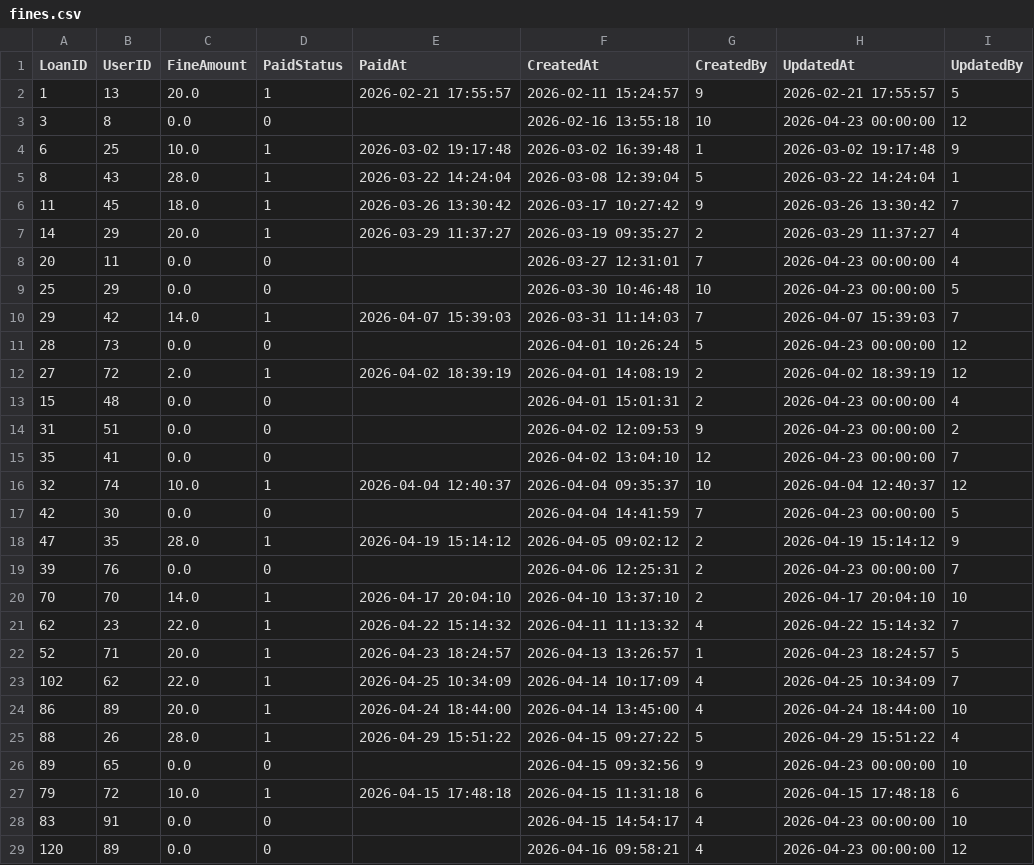
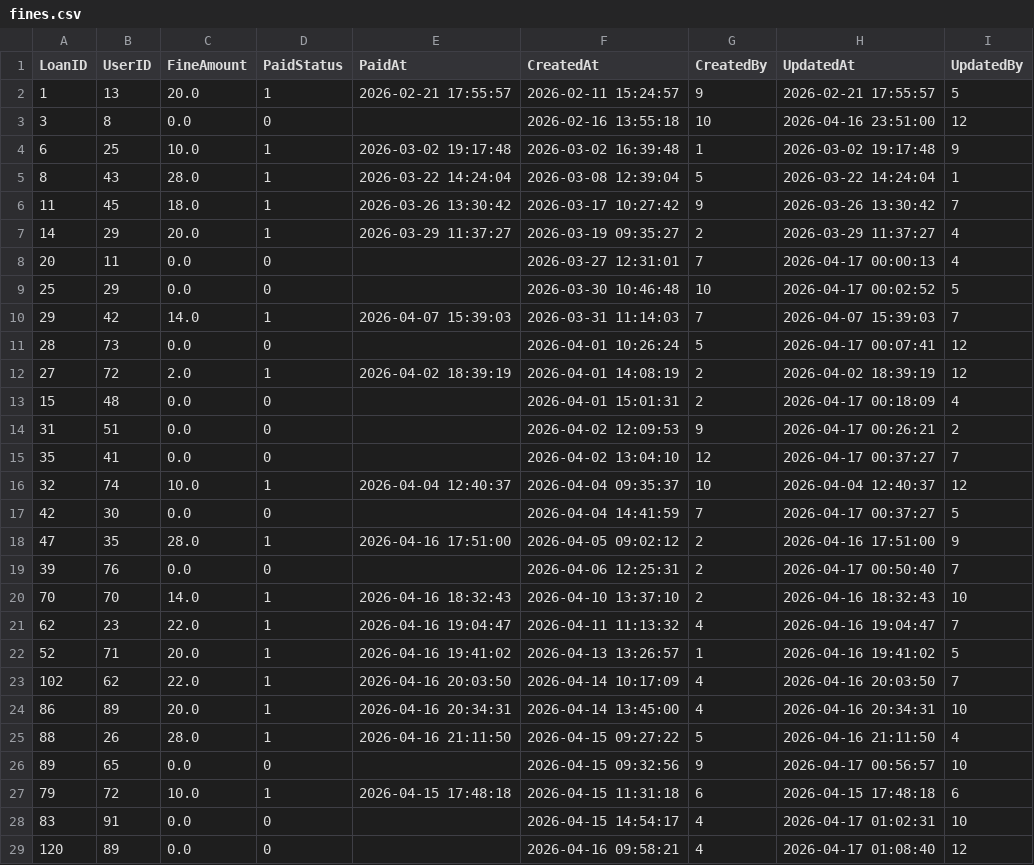
Before and after one commit to cabb007/Library_Database, a CSV file: server/SQLserver/data/fines.csv, drawn as a sheet; only a part is shown; the diff covers the shown part only.

```diff
--- a/server/SQLserver/data/fines.csv
+++ b/server/SQLserver/data/fines.csv
@@ -2,3 +2,3 @@ LoanID,UserID,FineAmount,PaidStatus,PaidAt,CreatedAt,CreatedBy,UpdatedAt,Updated
 1,13,20.0,1,2026-02-21 17:55:57,2026-02-11 15:24:57,9,2026-02-21 17:55:57,5
-3,8,0.0,0,,2026-02-16 13:55:18,10,2026-04-23 00:00:00,12
+3,8,0.0,0,,2026-02-16 13:55:18,10,2026-04-16 23:51:00,12
 6,25,10.0,1,2026-03-02 19:17:48,2026-03-02 16:39:48,1,2026-03-02 19:17:48,9
@@ -7,23 +7,23 @@ LoanID,UserID,FineAmount,PaidStatus,PaidAt,CreatedAt,CreatedBy,UpdatedAt,Updated
 14,29,20.0,1,2026-03-29 11:37:27,2026-03-19 09:35:27,2,2026-03-29 11:37:27,4
-20,11,0.0,0,,2026-03-27 12:31:01,7,2026-04-23 00:00:00,4
-25,29,0.0,0,,2026-03-30 10:46:48,10,2026-04-23 00:00:00,5
+20,11,0.0,0,,2026-03-27 12:31:01,7,2026-04-17 00:00:13,4
+25,29,0.0,0,,2026-03-30 10:46:48,10,2026-04-17 00:02:52,5
 29,42,14.0,1,2026-04-07 15:39:03,2026-03-31 11:14:03,7,2026-04-07 15:39:03,7
-28,73,0.0,0,,2026-04-01 10:26:24,5,2026-04-23 00:00:00,12
+28,73,0.0,0,,2026-04-01 10:26:24,5,2026-04-17 00:07:41,12
 27,72,2.0,1,2026-04-02 18:39:19,2026-04-01 14:08:19,2,2026-04-02 18:39:19,12
-15,48,0.0,0,,2026-04-01 15:01:31,2,2026-04-23 00:00:00,4
-31,51,0.0,0,,2026-04-02 12:09:53,9,2026-04-23 00:00:00,2
-35,41,0.0,0,,2026-04-02 13:04:10,12,2026-04-23 00:00:00,7
+15,48,0.0,0,,2026-04-01 15:01:31,2,2026-04-17 00:18:09,4
+31,51,0.0,0,,2026-04-02 12:09:53,9,2026-04-17 00:26:21,2
+35,41,0.0,0,,2026-04-02 13:04:10,12,2026-04-17 00:37:27,7
 32,74,10.0,1,2026-04-04 12:40:37,2026-04-04 09:35:37,10,2026-04-04 12:40:37,12
-42,30,0.0,0,,2026-04-04 14:41:59,7,2026-04-23 00:00:00,5
-47,35,28.0,1,2026-04-19 15:14:12,2026-04-05 09:02:12,2,2026-04-19 15:14:12,9
-39,76,0.0,0,,2026-04-06 12:25:31,2,2026-04-23 00:00:00,7
-70,70,14.0,1,2026-04-17 20:04:10,2026-04-10 13:37:10,2,2026-04-17 20:04:10,10
-62,23,22.0,1,2026-04-22 15:14:32,2026-04-11 11:13:32,4,2026-04-22 15:14:32,7
-52,71,20.0,1,2026-04-23 18:24:57,2026-04-13 13:26:57,1,2026-04-23 18:24:57,5
-102,62,22.0,1,2026-04-25 10:34:09,2026-04-14 10:17:09,4,2026-04-25 10:34:09,7
-86,89,20.0,1,2026-04-24 18:44:00,2026-04-14 13:45:00,4,2026-04-24 18:44:00,10
-88,26,28.0,1,2026-04-29 15:51:22,2026-04-15 09:27:22,5,2026-04-29 15:51:22,4
-89,65,0.0,0,,2026-04-15 09:32:56,9,2026-04-23 00:00:00,10
+42,30,0.0,0,,2026-04-04 14:41:59,7,2026-04-17 00:37:27,5
+47,35,28.0,1,2026-04-16 17:51:00,2026-04-05 09:02:12,2,2026-04-16 17:51:00,9
+39,76,0.0,0,,2026-04-06 12:25:31,2,2026-04-17 00:50:40,7
+70,70,14.0,1,2026-04-16 18:32:43,2026-04-10 13:37:10,2,2026-04-16 18:32:43,10
+62,23,22.0,1,2026-04-16 19:04:47,2026-04-11 11:13:32,4,2026-04-16 19:04:47,7
+52,71,20.0,1,2026-04-16 19:41:02,2026-04-13 13:26:57,1,2026-04-16 19:41:02,5
+102,62,22.0,1,2026-04-16 20:03:50,2026-04-14 10:17:09,4,2026-04-16 20:03:50,7
+86,89,20.0,1,2026-04-16 20:34:31,2026-04-14 13:45:00,4,2026-04-16 20:34:31,10
+88,26,28.0,1,2026-04-16 21:11:50,2026-04-15 09:27:22,5,2026-04-16 21:11:50,4
+89,65,0.0,0,,2026-04-15 09:32:56,9,2026-04-17 00:56:57,10
 79,72,10.0,1,2026-04-15 17:48:18,2026-04-15 11:31:18,6,2026-04-15 17:48:18,6
-83,91,0.0,0,,2026-04-15 14:54:17,4,2026-04-23 00:00:00,10
-120,89,0.0,0,,2026-04-16 09:58:21,4,2026-04-23 00:00:00,12
+83,91,0.0,0,,2026-04-15 14:54:17,4,2026-04-17 01:02:31,10
+120,89,0.0,0,,2026-04-16 09:58:21,4,2026-04-17 01:08:40,12
```
Also changed, not shown: 31 edited cells elsewhere in this file, server/SQLserver/data/loans.csv, 5 other files.
